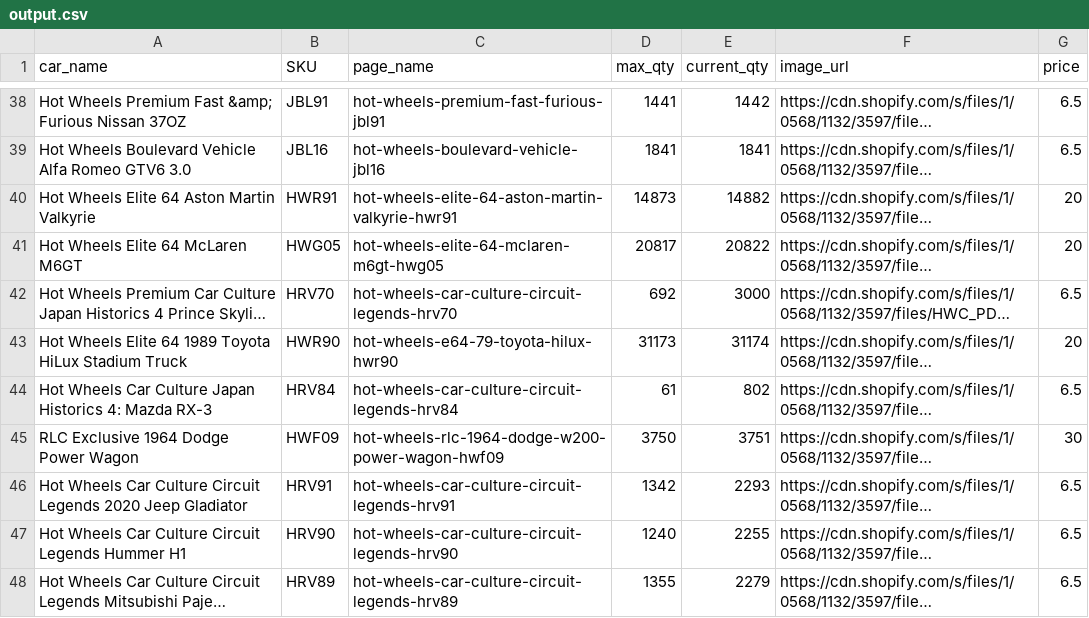
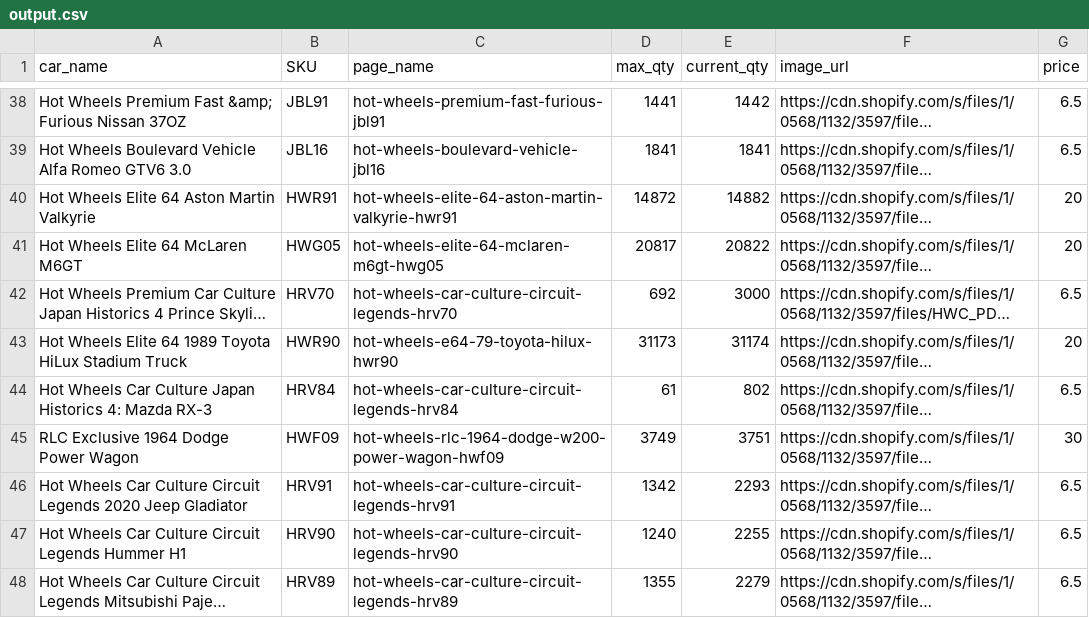
Before and after one commit to shady333/HWMCInventory, a CSV file: output.csv, drawn as a sheet; only a part is shown, gaps mark what is left out; long unchanged cells end in …; the diff covers the shown part only; the diff names each change by its address in the sheet, - before the commit and + after, or states it on an @@ line.

```diff
--- a/output.csv
+++ b/output.csv
-D40 (max_qty): 14873
+D40 (max_qty): 14872
-D45 (max_qty): 3750
+D45 (max_qty): 3749
```
Also changed, not shown: 28 edited cells elsewhere in this file.
